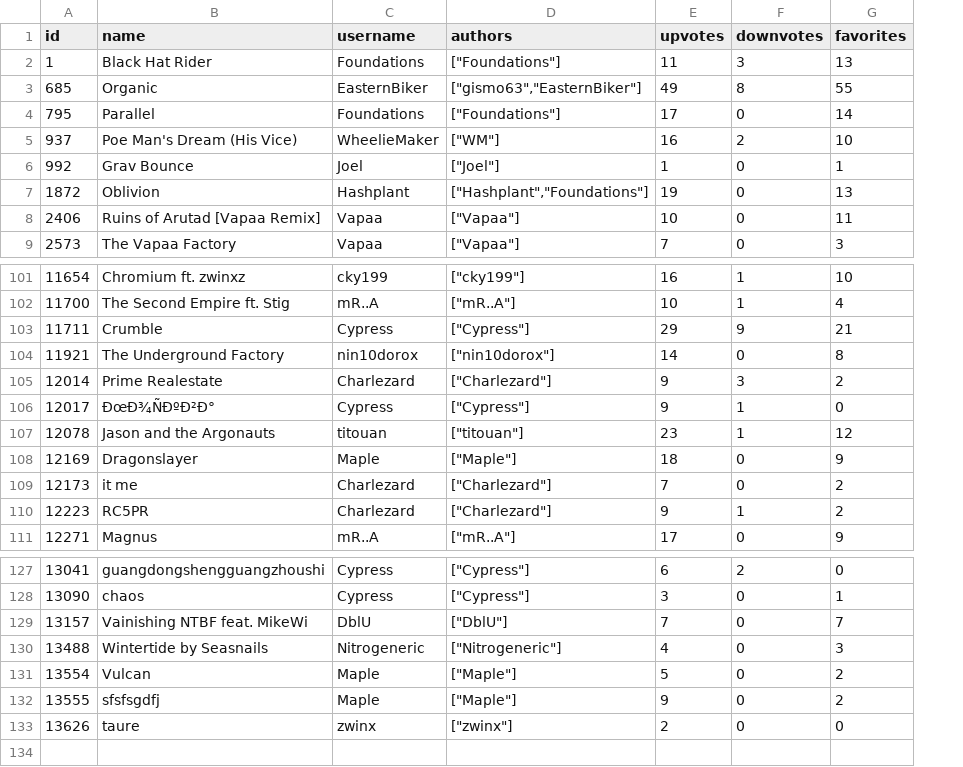
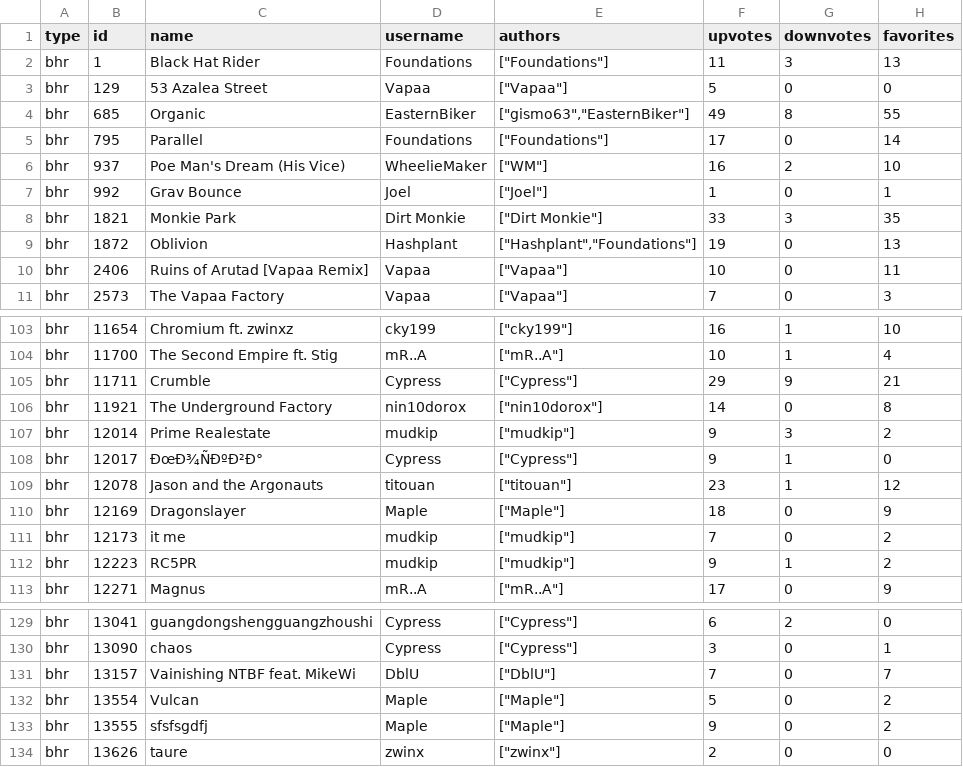
Before and after one commit to Pie42/frhd-editor, a CSV file: data/bhr/tracks.csv, drawn as a sheet; only a part is shown, gaps mark what is left out; removed rows and columns are numbered as before the commit, all else as after; the diff names each change by its address in the sheet, - before the commit and + after, or states it on an @@ line.

```diff
--- a/data/bhr/tracks.csv
+++ b/data/bhr/tracks.csv
+column A (type), row 2: bhr; rows 4-7: all bhr; rows 9-11: all bhr; rows 103-113: all bhr; rows 129-134: all bhr
+row 3: bhr | 129 | 53 Azalea Street | Vapaa | ["Vapaa"] | 5 | 0 | 0
+row 8: bhr | 1821 | Monkie Park | Dirt Monkie | ["Dirt Monkie"] | 33 | 3 | 35
-D107 (username): Charlezard
+D107 (username): mudkip
-E107 (authors): ["Charlezard"]
+E107 (authors): ["mudkip"]
-D111:D112 (username): Charlezard
+D111:D112 (username): mudkip
-E111:E112 (authors): ["Charlezard"]
+E111:E112 (authors): ["mudkip"]
-row 130: 13488 | Wintertide by Seasnails | Nitrogeneric | ["Nitrogeneric"] | 4 | 0 | 3
```
Also changed, not shown: data/cr/tracks.csv, 22 other files.
